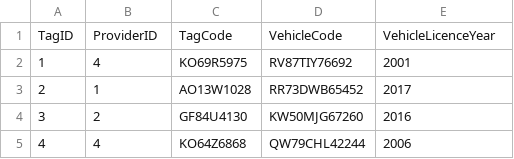
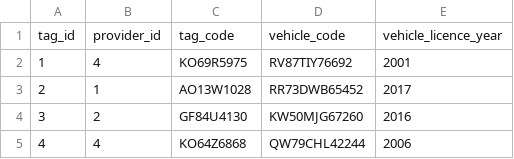
Before and after one commit to nickbel7/ntua-software-engineering, a CSV file: database/DATA-DUMP/Tags.csv, drawn as a sheet; only a part is shown; removed rows and columns are numbered as before the commit, all else as after; the diff names each change by its address in the sheet, - before the commit and + after, or states it on an @@ line.

Commit message:
Database rebuilt with lowercase names (for postgres compatibility)

```diff
--- a/database/DATA-DUMP/Tags.csv
+++ b/database/DATA-DUMP/Tags.csv
-row 1: TagID | ProviderID | TagCode | VehicleCode | VehicleLicenceYear
+row 1: tag_id | provider_id | tag_code | vehicle_code | vehicle_licence_year
```
Also changed, not shown: 10 other files.
